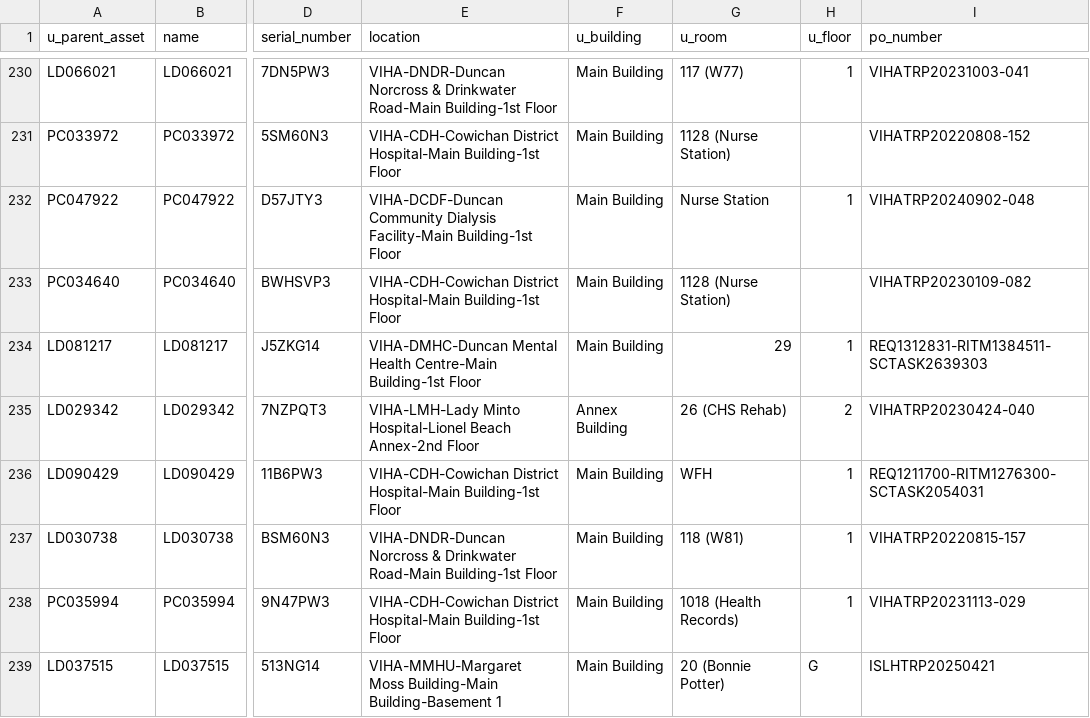
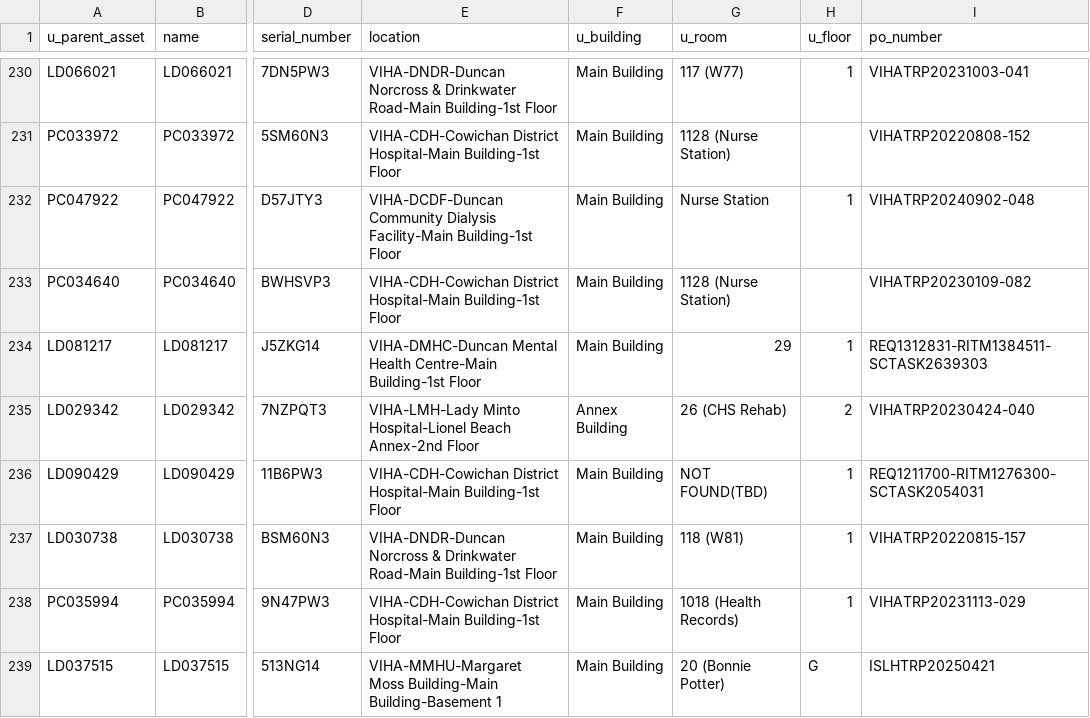
Before and after one commit to digbysa/New-Inventory-Tool, a CSV file: Data/Cowichan/Monitors - Cowichan.csv, drawn as a sheet; only a part is shown, gaps mark what is left out; the diff covers the shown part only; the diff names each change by its address in the sheet, - before the commit and + after, or states it on an @@ line.

```diff
--- a/Data/Cowichan/Monitors - Cowichan.csv
+++ b/Data/Cowichan/Monitors - Cowichan.csv
-G236 (u_room): WFH
+G236 (u_room): NOT FOUND(TBD)
```
Also changed, not shown: 55 edited cells elsewhere in this file, Data/CampbellRiver/Computers - CampbellRiver.csv, Data/Cowichan/Computers - Cowichan.csv, 10 other files.
